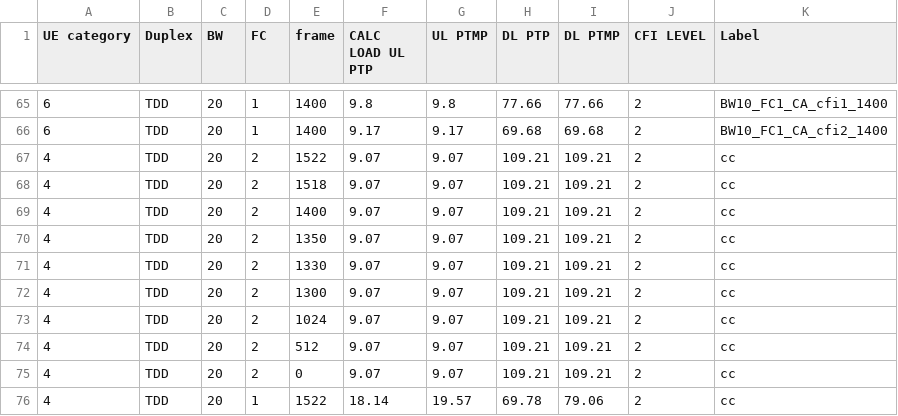
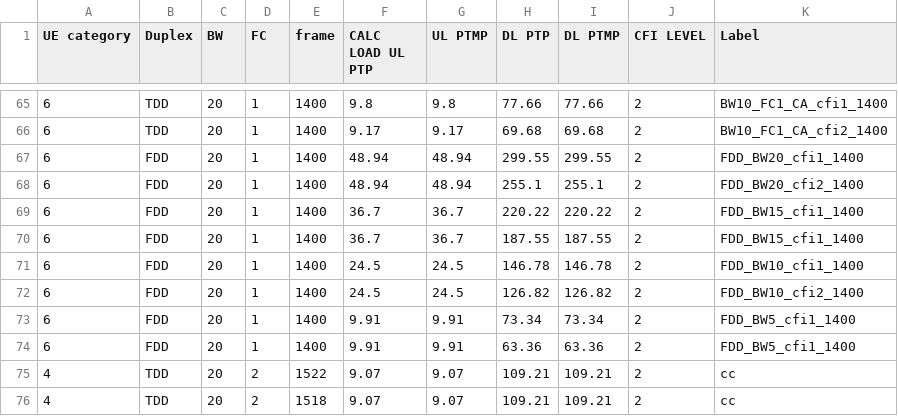
Before and after one commit to airspansvg/Testspan_Runners, a CSV file: src/main/resources/Traffic/auto_calculator.csv, drawn as a sheet; only a part is shown, gaps mark what is left out; the shorter side is filled out with more unchanged rows.

```diff
--- a/src/main/resources/Traffic/auto_calculator.csv
+++ b/src/main/resources/Traffic/auto_calculator.csv
@@ -66,2 +66,10 @@ UE category,Duplex,BW,FC,frame,CALC LOAD UL PTP,UL PTMP,DL PTP,DL PTMP,CFI LEVEL
 6,TDD,20,1,1400,9.17,9.17,69.68,69.68,2,BW10_FC1_CA_cfi2_1400
+6,FDD,20,1,1400,48.94,48.94,299.55,299.55,2,FDD_BW20_cfi1_1400
+6,FDD,20,1,1400,48.94,48.94,255.1,255.1,2,FDD_BW20_cfi2_1400
+6,FDD,20,1,1400,36.7,36.7,220.22,220.22,2,FDD_BW15_cfi1_1400
+6,FDD,20,1,1400,36.7,36.7,187.55,187.55,2,FDD_BW15_cfi1_1400
+6,FDD,20,1,1400,24.5,24.5,146.78,146.78,2,FDD_BW10_cfi1_1400
+6,FDD,20,1,1400,24.5,24.5,126.82,126.82,2,FDD_BW10_cfi2_1400
+6,FDD,20,1,1400,9.91,9.91,73.34,73.34,2,FDD_BW5_cfi1_1400
+6,FDD,20,1,1400,9.91,9.91,63.36,63.36,2,FDD_BW5_cfi1_1400
 4,TDD,20,2,1522,9.07,9.07,109.21,109.21,2,cc
```
Also changed, not shown: 1 other file.
